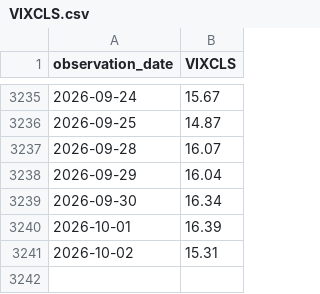
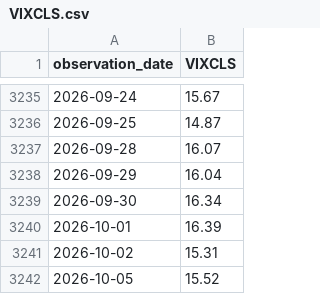
Before and after one commit to PipelineIntegrityHub/SPYPredict, a CSV file: data/VIXCLS.csv, drawn as a sheet; only a part is shown, gaps mark what is left out; the diff names each change by its address in the sheet, - before the commit and + after, or states it on an @@ line.

```diff
--- a/data/VIXCLS.csv
+++ b/data/VIXCLS.csv
+row 3242: 2026-10-05 | 15.52
```
Also changed, not shown: data/BAMLH0A0HYM2.csv, data/HYG.csv, 6 other files.
